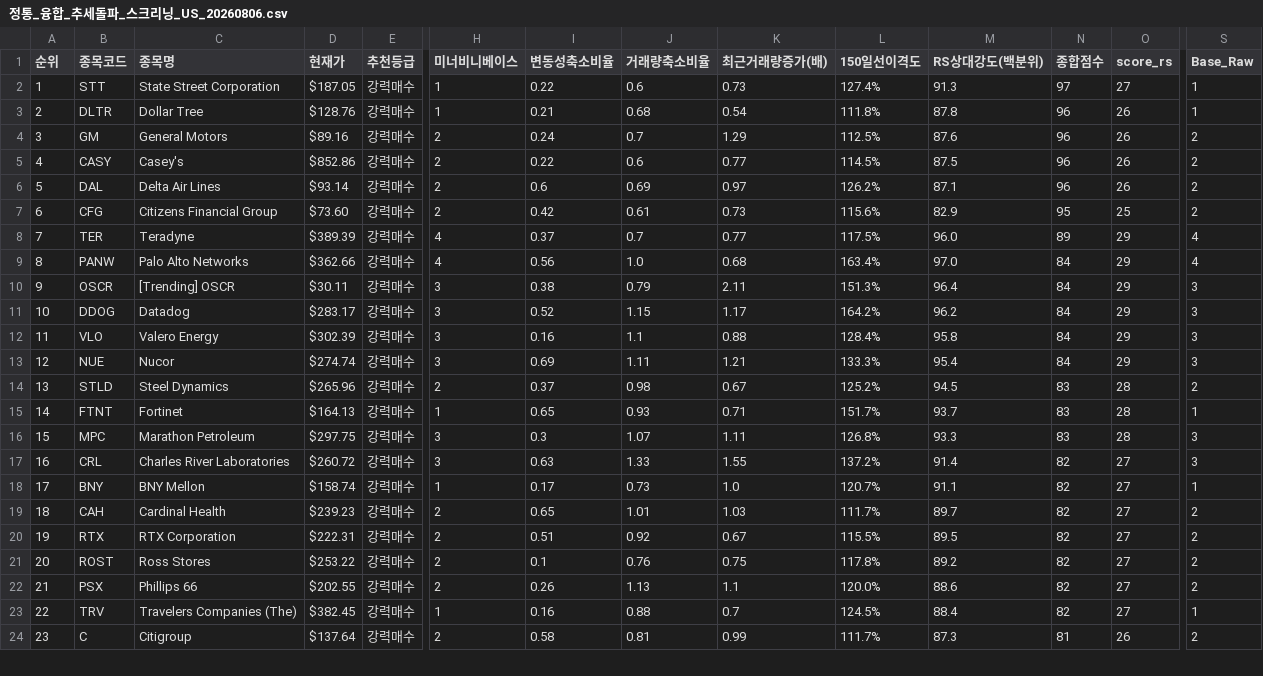
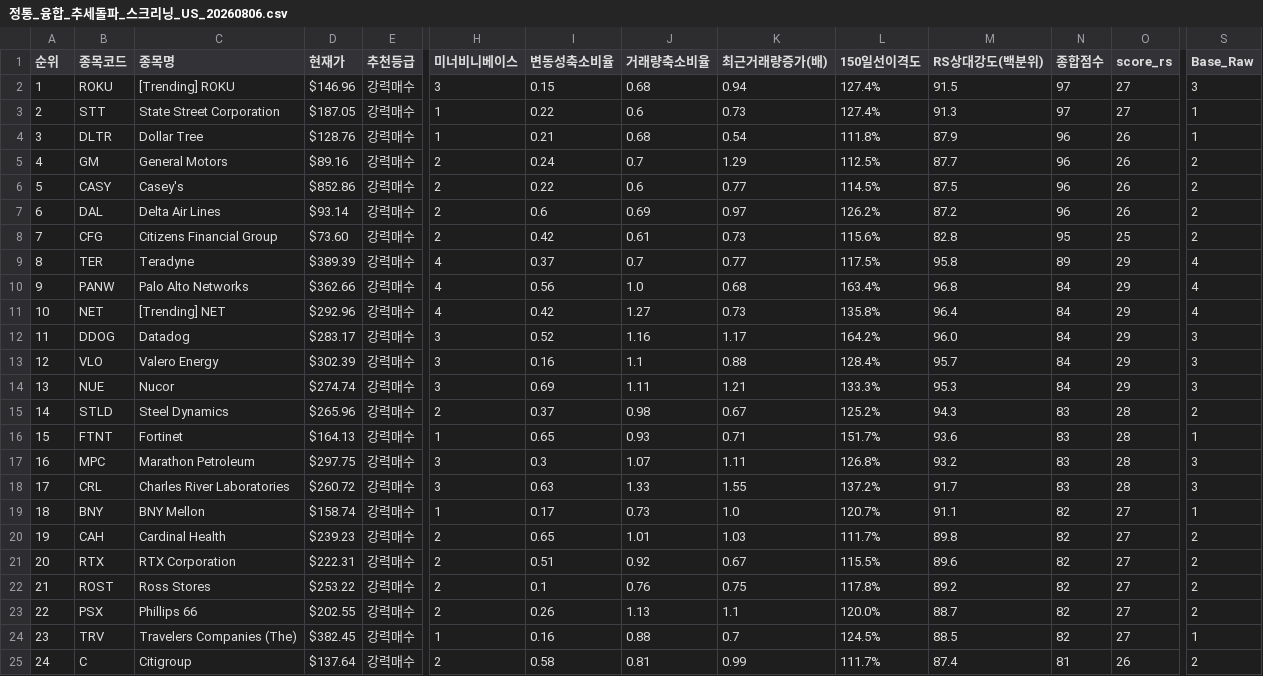
Before and after one commit to nicegoodguy84/us_stock, a CSV file: 정통_융합_추세돌파_스크리닝_US_20260806.csv, drawn as a sheet; only a part is shown, gaps mark what is left out; addresses are those after the commit; rows hold the shown columns only; the diff covers the shown part only; the diff names each change by its address in the sheet, - before the commit and + after, or states it on an @@ line.

```diff
--- a/정통_융합_추세돌파_스크리닝_US_20260806.csv
+++ b/정통_융합_추세돌파_스크리닝_US_20260806.csv
+row 2: 1 | ROKU | [Trending] ROKU | $146.96 | 강력매수 | 3 | 0.15 | 0.68 | 0.94 | 127.4% | 91.5 | 97 | 27 | 3
@@ column A (순위) renumbered from row 3 down @@
-M4 (RS상대강도(백분위)): 87.8
+M4 (RS상대강도(백분위)): 87.9
-M5 (RS상대강도(백분위)): 87.6
+M5 (RS상대강도(백분위)): 87.7
-M7 (RS상대강도(백분위)): 87.1
+M7 (RS상대강도(백분위)): 87.2
-M8 (RS상대강도(백분위)): 82.9
+M8 (RS상대강도(백분위)): 82.8
-M9 (RS상대강도(백분위)): 96.0
+M9 (RS상대강도(백분위)): 95.8
-M10 (RS상대강도(백분위)): 97.0
+M10 (RS상대강도(백분위)): 96.8
-B11 (종목코드): OSCR
+B11 (종목코드): NET
-C11 (종목명): [Trending] OSCR
+C11 (종목명): [Trending] NET
-D11 (현재가): $30.11
+D11 (현재가): $292.96
-H11 (미너비니베이스): 3
+H11 (미너비니베이스): 4
-I11 (변동성축소비율): 0.38
+I11 (변동성축소비율): 0.42
-J11 (거래량축소비율): 0.79
+J11 (거래량축소비율): 1.27
-K11 (최근거래량증가(배)): 2.11
+K11 (최근거래량증가(배)): 0.73
-L11 (150일선이격도): 151.3%
+L11 (150일선이격도): 135.8%
-S11 (Base_Raw): 3
+S11 (Base_Raw): 4
-J12 (거래량축소비율): 1.15
+J12 (거래량축소비율): 1.16
-M12 (RS상대강도(백분위)): 96.2
+M12 (RS상대강도(백분위)): 96.0
-M13 (RS상대강도(백분위)): 95.8
+M13 (RS상대강도(백분위)): 95.7
-M14 (RS상대강도(백분위)): 95.4
+M14 (RS상대강도(백분위)): 95.3
-M15 (RS상대강도(백분위)): 94.5
+M15 (RS상대강도(백분위)): 94.3
-M16 (RS상대강도(백분위)): 93.7
+M16 (RS상대강도(백분위)): 93.6
-M17 (RS상대강도(백분위)): 93.3
+M17 (RS상대강도(백분위)): 93.2
-M18 (RS상대강도(백분위)): 91.4
+M18 (RS상대강도(백분위)): 91.7
-N18 (종합점수): 82
+N18 (종합점수): 83
-O18 (score_rs): 27
+O18 (score_rs): 28
-M20 (RS상대강도(백분위)): 89.7
+M20 (RS상대강도(백분위)): 89.8
-M21 (RS상대강도(백분위)): 89.5
+M21 (RS상대강도(백분위)): 89.6
-M23 (RS상대강도(백분위)): 88.6
+M23 (RS상대강도(백분위)): 88.7
-M24 (RS상대강도(백분위)): 88.4
+M24 (RS상대강도(백분위)): 88.5
-M25 (RS상대강도(백분위)): 87.3
+M25 (RS상대강도(백분위)): 87.4
```
Also changed, not shown: 2 removed rows and 70 edited cells elsewhere in this file, 2 other files.
